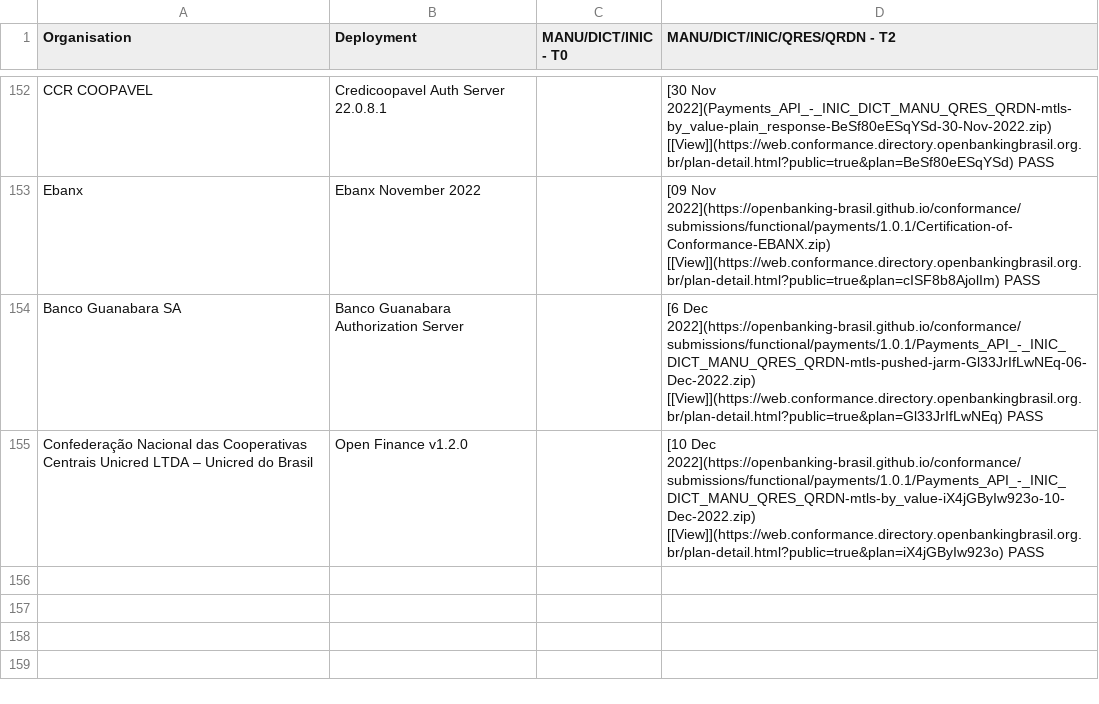
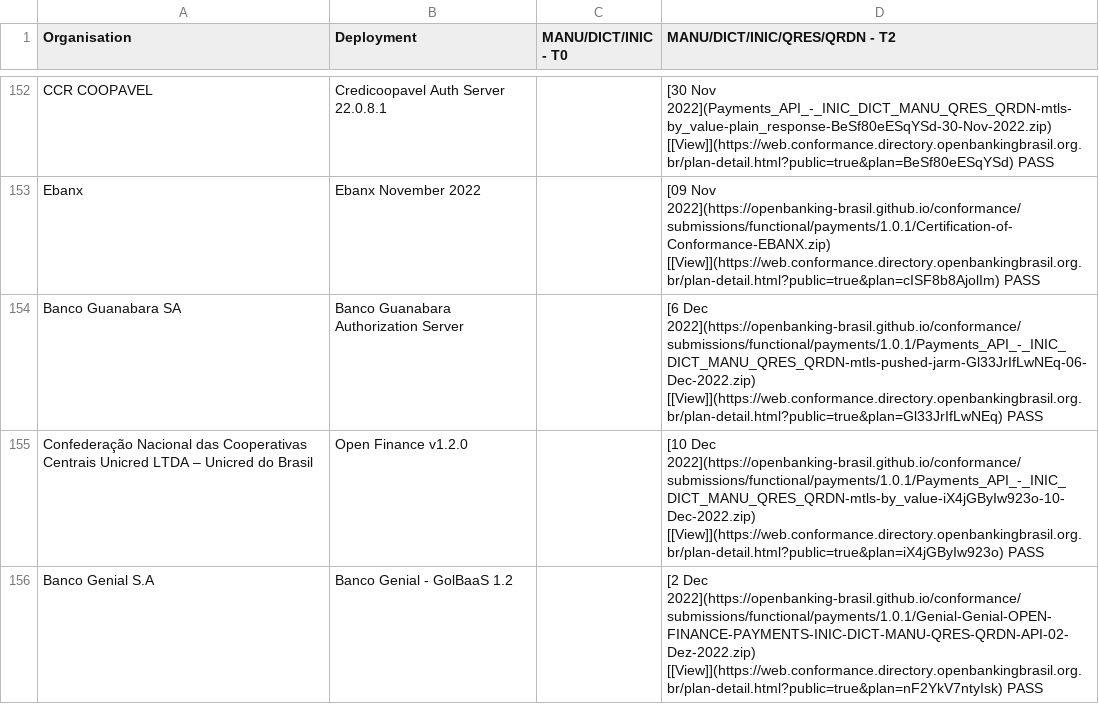
Before and after one commit to alanh-pyxical/conformance, a CSV file: phase3-data.csv, drawn as a sheet; only a part is shown, gaps mark what is left out; the diff names each change by its address in the sheet, - before the commit and + after, or states it on an @@ line.

```diff
--- a/phase3-data.csv
+++ b/phase3-data.csv
+row 156: Banco Genial S.A | Banco Genial - GolBaaS 1.2 |  | [2 Dec 2022](https://openbanking-brasil.github.io/conformance/submissions/functional/payments/1.0.1/Genial-Genial-OPEN-FINANCE-PAYMENTS-INIC-DICT-MANU-QRES-QRDN-API-02-Dez-2022.zip) [[View]](https://web.conformance.directory.openbankingbrasil.org.br/plan-detail.html?public=true&plan=nF2YkV7ntyIsk) PASS
```
Also changed, not shown: 2 other files.
